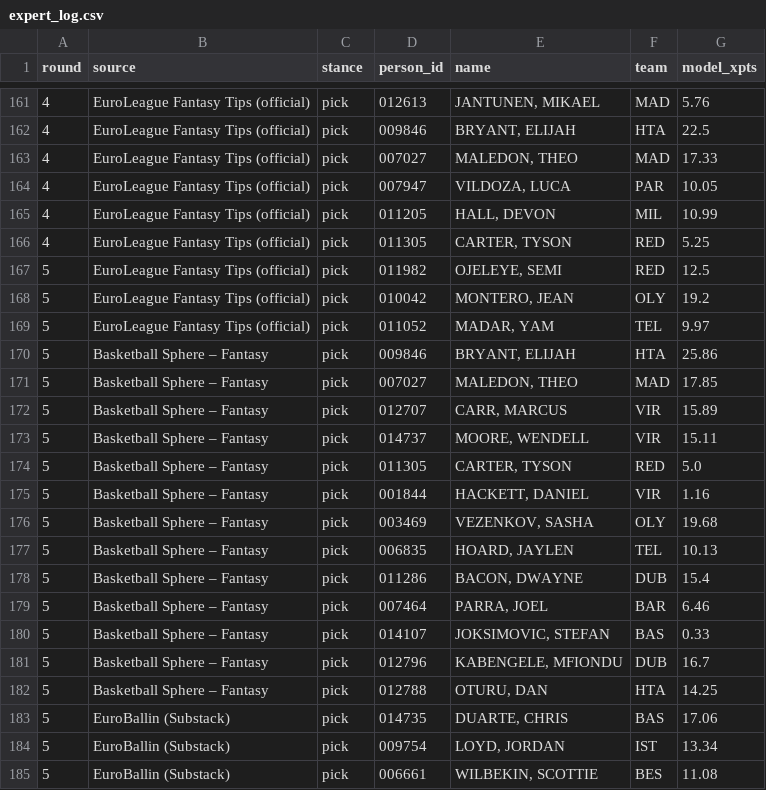
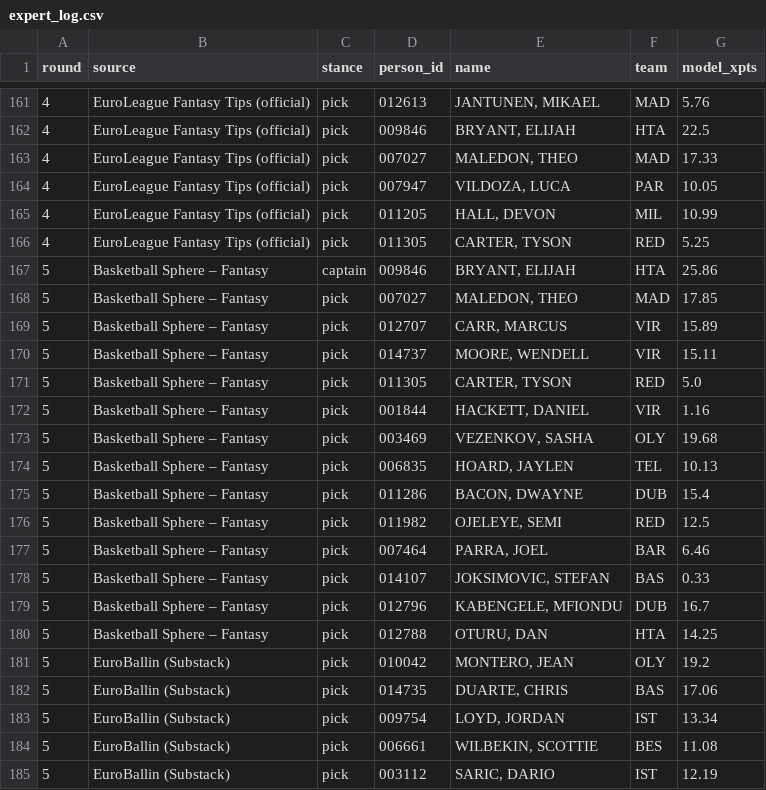
Before and after one commit to VaGlar/Euroleague-Fantasy-Challenge, a CSV file: data/public/expert_log.csv, drawn as a sheet; only a part is shown, gaps mark what is left out; the shorter side is filled out with more unchanged rows.

Commit message:
data: update 2026-10-14 16:56

```diff
--- a/data/public/expert_log.csv
+++ b/data/public/expert_log.csv
@@ -166,6 +166,3 @@ round,source,stance,person_id,name,team,model_xpts
 4,EuroLeague Fantasy Tips (official),pick,011305,"CARTER, TYSON",RED,5.25
-5,EuroLeague Fantasy Tips (official),pick,011982,"OJELEYE, SEMI",RED,12.5
-5,EuroLeague Fantasy Tips (official),pick,010042,"MONTERO, JEAN",OLY,19.2
-5,EuroLeague Fantasy Tips (official),pick,011052,"MADAR, YAM",TEL,9.97
-5,Basketball Sphere – Fantasy,pick,009846,"BRYANT, ELIJAH",HTA,25.86
+5,Basketball Sphere – Fantasy,captain,009846,"BRYANT, ELIJAH",HTA,25.86
 5,Basketball Sphere – Fantasy,pick,007027,"MALEDON, THEO",MAD,17.85
@@ -178,2 +175,3 @@ round,source,stance,person_id,name,team,model_xpts
 5,Basketball Sphere – Fantasy,pick,011286,"BACON, DWAYNE",DUB,15.4
+5,Basketball Sphere – Fantasy,pick,011982,"OJELEYE, SEMI",RED,12.5
 5,Basketball Sphere – Fantasy,pick,007464,"PARRA, JOEL",BAR,6.46
@@ -182,2 +180,3 @@ round,source,stance,person_id,name,team,model_xpts
 5,Basketball Sphere – Fantasy,pick,012788,"OTURU, DAN",HTA,14.25
+5,EuroBallin (Substack),pick,010042,"MONTERO, JEAN",OLY,19.2
 5,EuroBallin (Substack),pick,014735,"DUARTE, CHRIS",BAS,17.06
```
Also changed, not shown: data/public/pred_log.csv, data/public/prices.csv, 13 other files.
